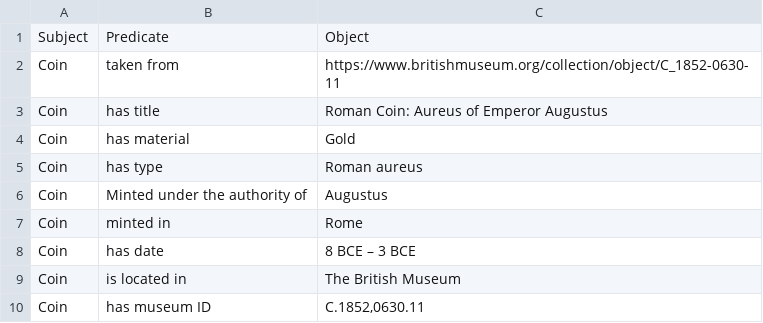
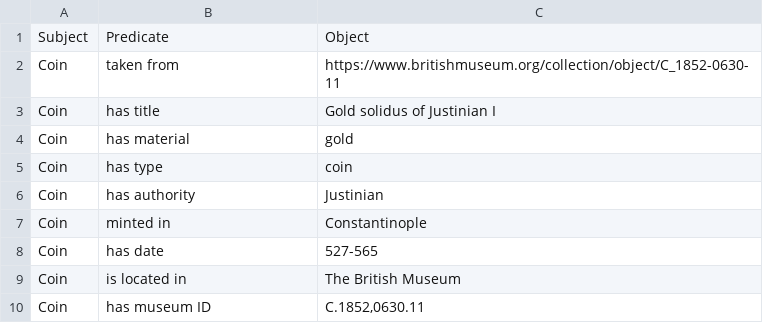
Before and after one commit to maridematteis/Justinian-LOD, a CSV file: lodlam_project/csv_files/natural_language/Coin_data.csv, drawn as a sheet.

```diff
--- a/lodlam_project/csv_files/natural_language/Coin_data.csv
+++ b/lodlam_project/csv_files/natural_language/Coin_data.csv
@@ -2,8 +2,8 @@ Subject,Predicate,Object
 Coin,taken from,https://www.britishmuseum.org/collection/object/C_1852-0630-11
-Coin,has title,Roman Coin: Aureus of Emperor Augustus
-Coin,has material,Gold
-Coin,has type,Roman aureus
-Coin,Minted under the authority of,Augustus
-Coin,minted in,Rome
-Coin,has date,8 BCE – 3 BCE
+Coin,has title,Gold solidus of Justinian I
+Coin,has material,gold
+Coin,has type,coin
+Coin,has authority,Justinian
+Coin,minted in,Constantinople
+Coin,has date,527-565
 Coin,is located in,The British Museum
```
Also changed, not shown: lodlam_project/csv_files/natural_language/History of the wars.csv.
